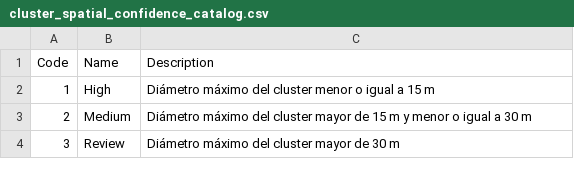
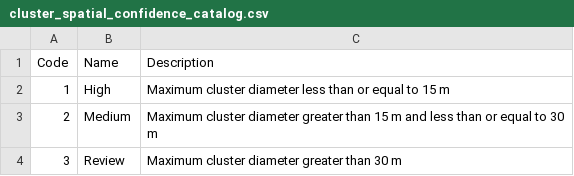
Before and after one commit to santiagoteor/GLIMS, a CSV file: results/cluster_spatial_confidence_catalog.csv, drawn as a sheet.

```diff
--- a/results/cluster_spatial_confidence_catalog.csv
+++ b/results/cluster_spatial_confidence_catalog.csv
@@ -1,4 +1,4 @@
 Code,Name,Description
-1,High,Diámetro máximo del cluster menor o igual a 15 m
-2,Medium,Diámetro máximo del cluster mayor de 15 m y menor o igual a 30 m
-3,Review,Diámetro máximo del cluster mayor de 30 m
+1,High,Maximum cluster diameter less than or equal to 15 m
+2,Medium,Maximum cluster diameter greater than 15 m and less than or equal to 30 m
+3,Review,Maximum cluster diameter greater than 30 m
```
Also changed, not shown: results/cluster_service_type_catalog.csv, results/cluster_sharing_type_catalog.csv, 1 other file.
